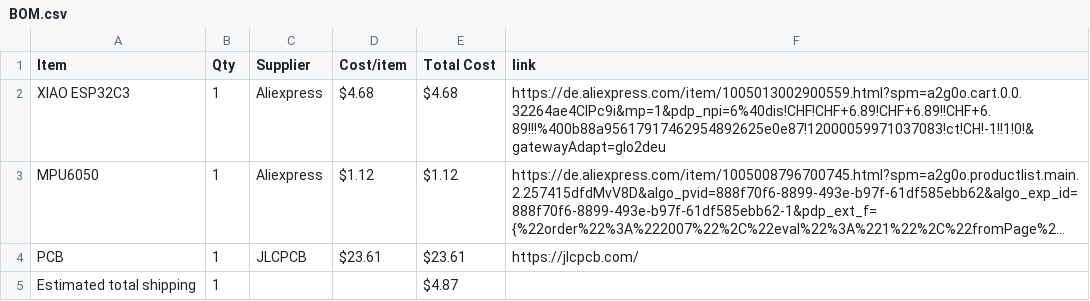
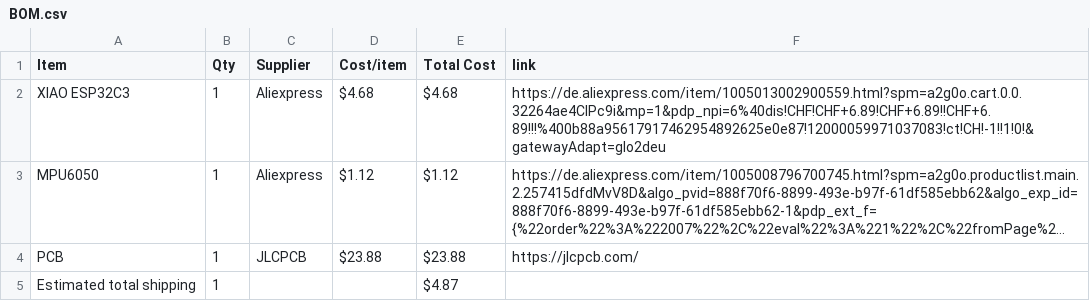
Before and after one commit to kiwo17/starbie, a CSV file: BOM.csv, drawn as a sheet; long unchanged cells end in …; the diff names each change by its address in the sheet, - before the commit and + after, or states it on an @@ line.

Commit message:
Sync Starbie from Half Life

```diff
--- a/BOM.csv
+++ b/BOM.csv
-D4 (Cost/item): $23.61
+D4 (Cost/item): $23.88
-E4 (Total Cost): $23.61
+E4 (Total Cost): $23.88
```
